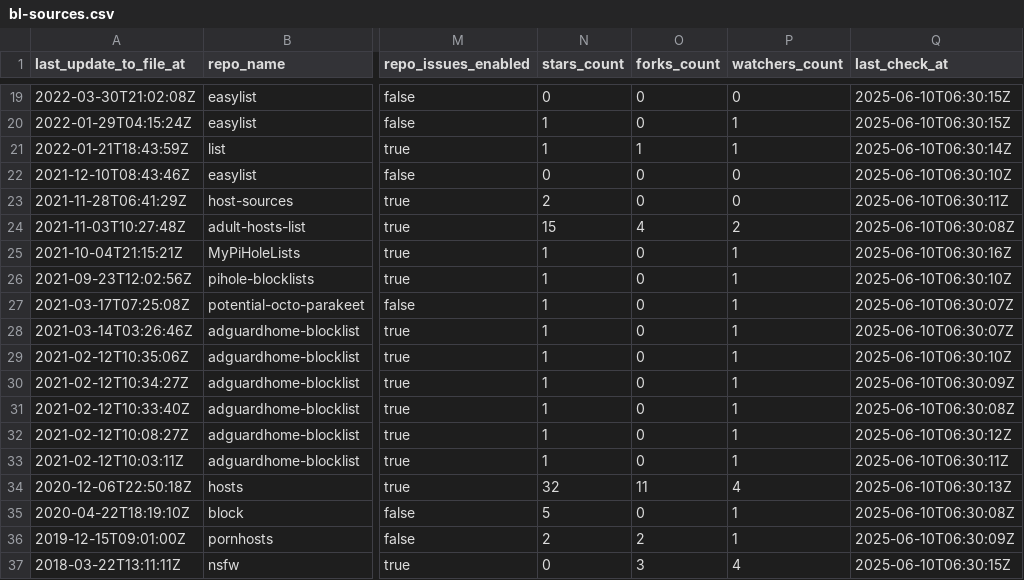
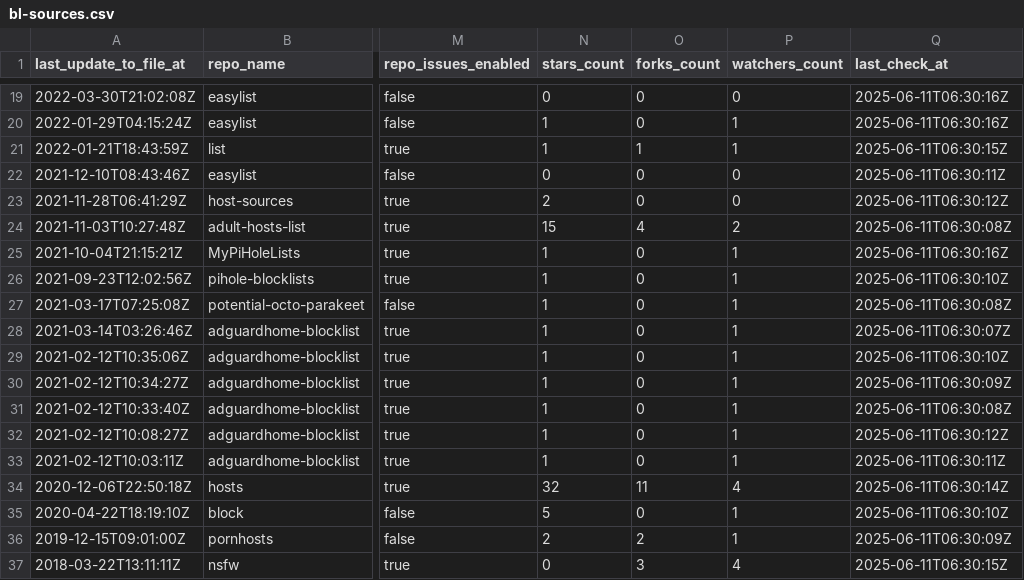
Before and after one commit to Bon-Appetit/porn-domains, a CSV file: blacklist/bl-sources.csv, drawn as a sheet; only a part is shown, gaps mark what is left out; the diff covers the shown part only; the diff names each change by its address in the sheet, - before the commit and + after, or states it on an @@ line.

```diff
--- a/blacklist/bl-sources.csv
+++ b/blacklist/bl-sources.csv
-Q19:Q20 (last_check_at): 2025-06-10T06:30:15Z
+Q19:Q20 (last_check_at): 2025-06-11T06:30:16Z
-Q21 (last_check_at): 2025-06-10T06:30:14Z
+Q21 (last_check_at): 2025-06-11T06:30:15Z
-Q22 (last_check_at): 2025-06-10T06:30:10Z
+Q22 (last_check_at): 2025-06-11T06:30:11Z
-Q23 (last_check_at): 2025-06-10T06:30:11Z
+Q23 (last_check_at): 2025-06-11T06:30:12Z
-Q24 (last_check_at): 2025-06-10T06:30:08Z
+Q24 (last_check_at): 2025-06-11T06:30:08Z
-Q25 (last_check_at): 2025-06-10T06:30:16Z
+Q25 (last_check_at): 2025-06-11T06:30:16Z
-Q26 (last_check_at): 2025-06-10T06:30:10Z
+Q26 (last_check_at): 2025-06-11T06:30:10Z
-Q27 (last_check_at): 2025-06-10T06:30:07Z
+Q27 (last_check_at): 2025-06-11T06:30:08Z
-Q28 (last_check_at): 2025-06-10T06:30:07Z
+Q28 (last_check_at): 2025-06-11T06:30:07Z
-Q29 (last_check_at): 2025-06-10T06:30:10Z
+Q29 (last_check_at): 2025-06-11T06:30:10Z
-Q30 (last_check_at): 2025-06-10T06:30:09Z
+Q30 (last_check_at): 2025-06-11T06:30:09Z
-Q31 (last_check_at): 2025-06-10T06:30:08Z
+Q31 (last_check_at): 2025-06-11T06:30:08Z
-Q32 (last_check_at): 2025-06-10T06:30:12Z
+Q32 (last_check_at): 2025-06-11T06:30:12Z
-Q33 (last_check_at): 2025-06-10T06:30:11Z
+Q33 (last_check_at): 2025-06-11T06:30:11Z
-Q34 (last_check_at): 2025-06-10T06:30:13Z
+Q34 (last_check_at): 2025-06-11T06:30:14Z
-Q35 (last_check_at): 2025-06-10T06:30:08Z
+Q35 (last_check_at): 2025-06-11T06:30:10Z
-Q36 (last_check_at): 2025-06-10T06:30:09Z
+Q36 (last_check_at): 2025-06-11T06:30:09Z
-Q37 (last_check_at): 2025-06-10T06:30:15Z
+Q37 (last_check_at): 2025-06-11T06:30:15Z
```
Also changed, not shown: 32 edited cells elsewhere in this file.
